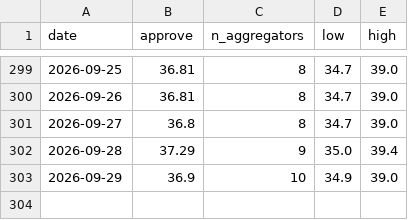
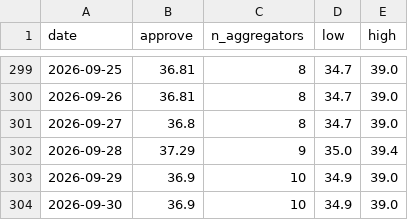
Before and after one commit to kevin-deluca-polisci/KD-website, a CSV file: forecast/archive/2026/approval.csv, drawn as a sheet; only a part is shown, gaps mark what is left out.

```diff
--- a/forecast/archive/2026/approval.csv
+++ b/forecast/archive/2026/approval.csv
@@ -303 +303,2 @@ date,approve,n_aggregators,low,high
 2026-09-29,36.9,10,34.9,39.0
+2026-09-30,36.9,10,34.9,39.0
```
Also changed, not shown: forecast/archive/2026/files.csv, forecast/archive/2026/timeline.csv, 14 other files.
